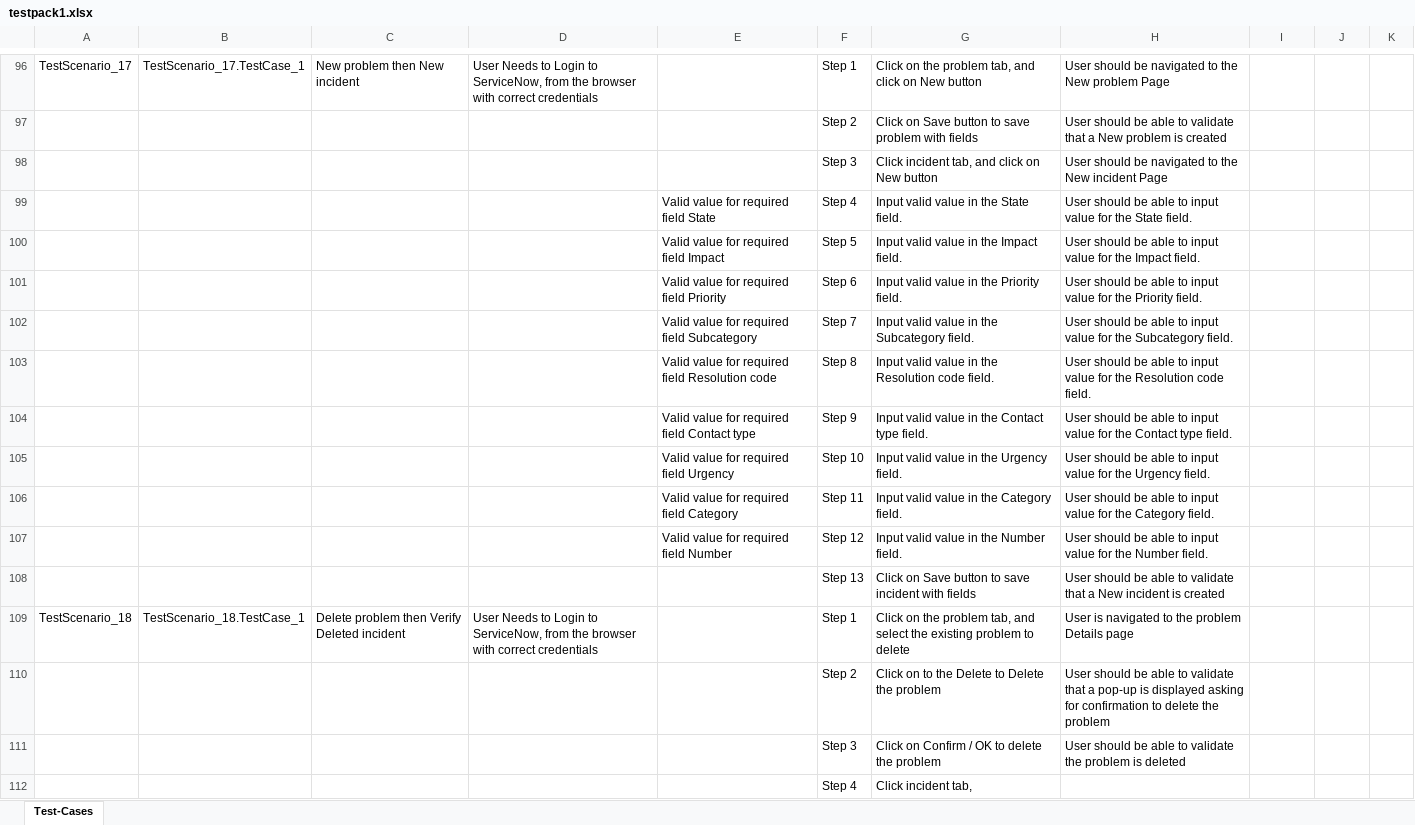
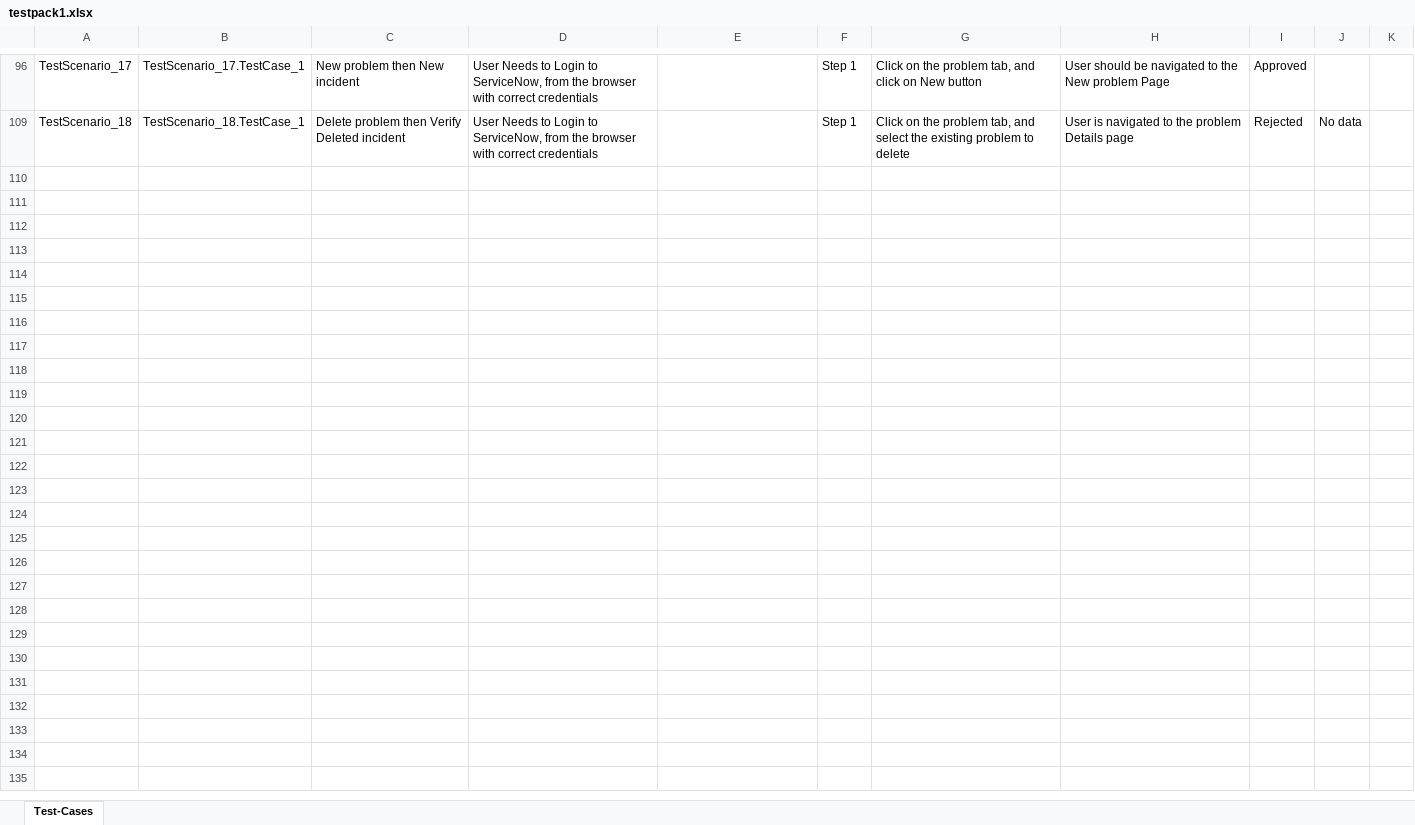
Before and after one commit to ShaikMohamedIrfan/Snowdemotest, an Excel workbook: testpack1.xlsx, sheet Test-Cases, drawn as a sheet; only a part is shown, gaps mark what is left out; values as stored, in another font and other column widths than the file's, no borders; table styles not drawn; the diff covers the shown part only; the diff names each change by its address in the sheet, - before the commit and + after, or states it on an @@ line.

```diff
--- a/testpack1.xlsx (sheet Test-Cases)
+++ b/testpack1.xlsx (sheet Test-Cases)
-I96: (empty)
+I96: Approved
@@ row 97 hidden:  |  |  |  |  | Step 2 | Click on Save button to save problem with fields | User should be able to validate that a New problem is created @@
@@ row 98 hidden:  |  |  |  |  | Step 3 | Click incident tab, and click on New button | User should be navigated to the New incident Page @@
@@ row 99 hidden:  |  |  |  | Valid value for required field State | Step 4 | Input valid value in the State field. | User should be able to input value for the State field. @@
@@ row 100 hidden:  |  |  |  | Valid value for required field Impact | Step 5 | Input valid value in the Impact field. | User should be able to input value for the Impact field. @@
@@ row 101 hidden:  |  |  |  | Valid value for required field Priority | Step 6 | Input valid value in the Priority field. | User should be able to input value for the Priority field. @@
@@ row 102 hidden:  |  |  |  | Valid value for required field Subcategory | Step 7 | Input valid value in the Subcategory field. | User should be able to input value for the Subcategory field. @@
@@ row 103 hidden:  |  |  |  | Valid value for required field Resolution code | Step 8 | Input valid value in the Resolution code field. | User should be able to input value for the Resolution code field. @@
@@ row 104 hidden:  |  |  |  | Valid value for required field Contact type | Step 9 | Input valid value in the Contact type field. | User should be able to input value for the Contact type field. @@
@@ row 105 hidden:  |  |  |  | Valid value for required field Urgency | Step 10 | Input valid value in the Urgency field. | User should be able to input value for the Urgency field. @@
@@ row 106 hidden:  |  |  |  | Valid value for required field Category | Step 11 | Input valid value in the Category field. | User should be able to input value for the Category field. @@
@@ row 107 hidden:  |  |  |  | Valid value for required field Number | Step 12 | Input valid value in the Number field. | User should be able to input value for the Number field. @@
@@ row 108 hidden:  |  |  |  |  | Step 13 | Click on Save button to save incident with fields | User should be able to validate that a New incident is created @@
-I109: (empty)
+I109: Rejected
-J109: (empty)
+J109: No data
@@ row 110 hidden:  |  |  |  |  | Step 2 | Click on to the Delete to Delete the problem | User should be able to validate that a pop-up is displayed asking for confirmation to delete the problem @@
@@ row 111 hidden:  |  |  |  |  | Step 3 | Click on Confirm / OK to delete the problem | User should be able to validate the problem is deleted @@
@@ row 112 hidden:  |  |  |  |  | Step 4 | Click incident tab, @@
```
Also changed, not shown: 78 hidden or unhidden rows and 32 edited cells elsewhere in this sheet.
